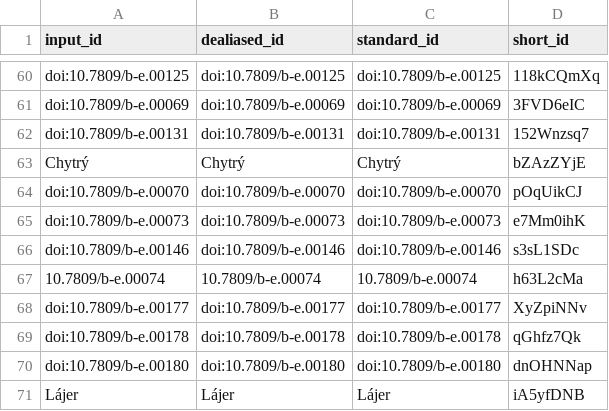
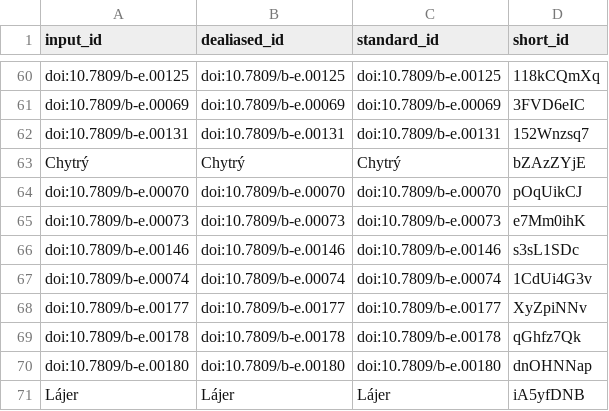
Before and after one commit to fmsabatini/sPlotOpen_Manuscript, a TSV file: citations.tsv, drawn as a sheet; only a part is shown, gaps mark what is left out.

Commit message:
updatde table1 [ci skip]
This build is based on
https://github.com/fmsabatini/sPlotOpen_Manuscript/commit/13f727584765136c49e55e04e42930a68a363b69.

This commit was created by the following CI build and job:
https://github.com/fmsabatini/sPlotOpen_Manuscript/commit/13f727584765136c49e55e04e42930a68a363b69/checks
https://github.com/fmsabatini/sPlotOpen_Manuscript/runs/341572067

```diff
--- a/citations.tsv
+++ b/citations.tsv
@@ -66,3 +66,3 @@ doi:10.7809/b-e.00073	doi:10.7809/b-e.00073	doi:10.7809/b-e.00073	e7Mm0ihK
 doi:10.7809/b-e.00146	doi:10.7809/b-e.00146	doi:10.7809/b-e.00146	s3sL1SDc
-10.7809/b-e.00074	10.7809/b-e.00074	10.7809/b-e.00074	h63L2cMa
+doi:10.7809/b-e.00074	doi:10.7809/b-e.00074	doi:10.7809/b-e.00074	1CdUi4G3v
 doi:10.7809/b-e.00177	doi:10.7809/b-e.00177	doi:10.7809/b-e.00177	XyZpiNNv
```
Also changed, not shown: 6 other files.
